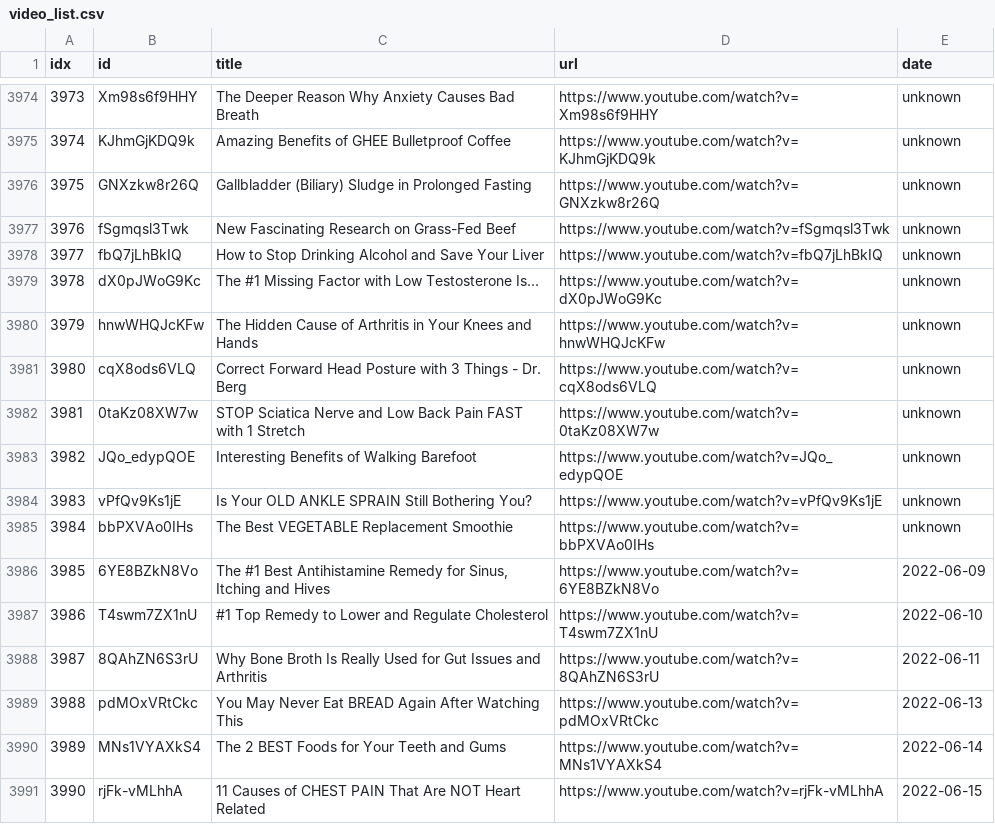
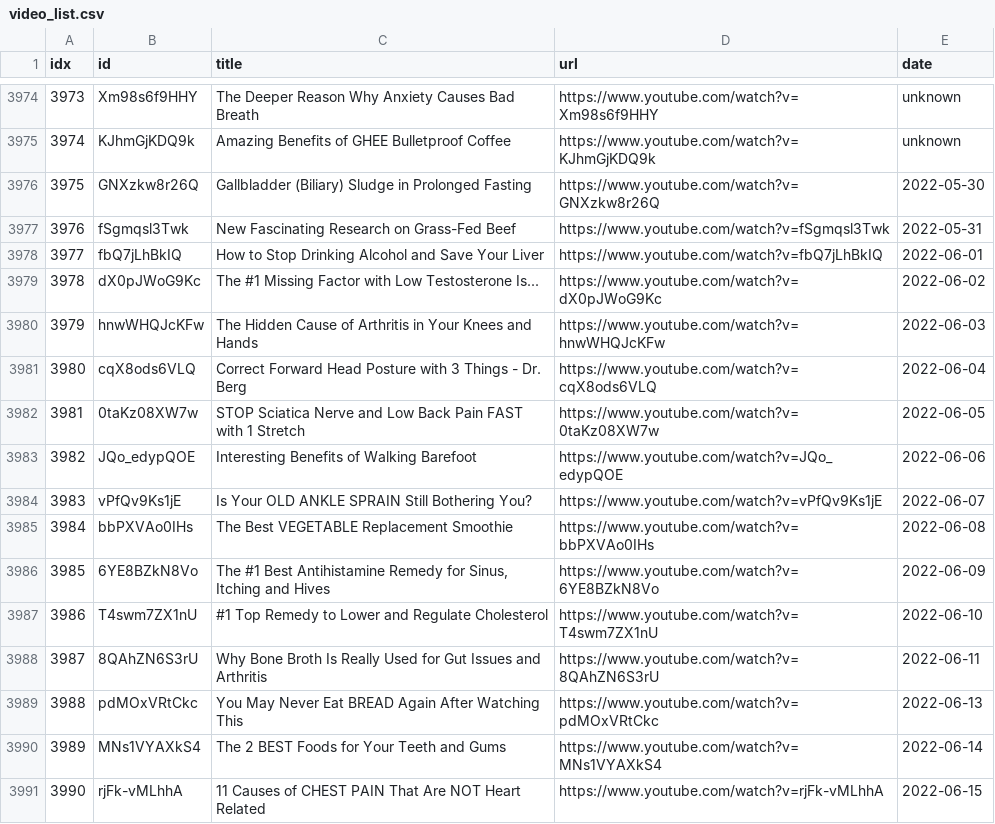
Before and after one commit to sumsjp/Drberg, a CSV file: src/video_list.csv, drawn as a sheet; only a part is shown, gaps mark what is left out.

```diff
--- a/src/video_list.csv
+++ b/src/video_list.csv
@@ -3975,12 +3975,12 @@ idx,id,title,url,date
 3974,KJhmGjKDQ9k,Amazing Benefits of GHEE Bulletproof Coffee,https://www.youtube.com/watch?v=KJhmGjKDQ9k,unknown
-3975,GNXzkw8r26Q,Gallbladder (Biliary) Sludge in Prolonged Fasting,https://www.youtube.com/watch?v=GNXzkw8r26Q,unknown
-3976,fSgmqsl3Twk,New Fascinating Research on Grass-Fed Beef,https://www.youtube.com/watch?v=fSgmqsl3Twk,unknown
-3977,fbQ7jLhBkIQ,How to Stop Drinking Alcohol and Save Your Liver,https://www.youtube.com/watch?v=fbQ7jLhBkIQ,unknown
-3978,dX0pJWoG9Kc,The #1 Missing Factor with Low Testosterone Is...,https://www.youtube.com/watch?v=dX0pJWoG9Kc,unknown
-3979,hnwWHQJcKFw,The Hidden Cause of Arthritis in Your Knees and Hands,https://www.youtube.com/watch?v=hnwWHQJcKFw,unknown
-3980,cqX8ods6VLQ,Correct Forward Head Posture with 3 Things - Dr. Berg,https://www.youtube.com/watch?v=cqX8ods6VLQ,unknown
-3981,0taKz08XW7w,STOP Sciatica Nerve and Low Back Pain FAST with 1 Stretch,https://www.youtube.com/watch?v=0taKz08XW7w,unknown
-3982,JQo_edypQOE,Interesting Benefits of Walking Barefoot,https://www.youtube.com/watch?v=JQo_edypQOE,unknown
-3983,vPfQv9Ks1jE,Is Your OLD ANKLE SPRAIN Still Bothering You?,https://www.youtube.com/watch?v=vPfQv9Ks1jE,unknown
-3984,bbPXVAo0IHs,The Best VEGETABLE Replacement Smoothie,https://www.youtube.com/watch?v=bbPXVAo0IHs,unknown
+3975,GNXzkw8r26Q,Gallbladder (Biliary) Sludge in Prolonged Fasting,https://www.youtube.com/watch?v=GNXzkw8r26Q,2022-05-30
+3976,fSgmqsl3Twk,New Fascinating Research on Grass-Fed Beef,https://www.youtube.com/watch?v=fSgmqsl3Twk,2022-05-31
+3977,fbQ7jLhBkIQ,How to Stop Drinking Alcohol and Save Your Liver,https://www.youtube.com/watch?v=fbQ7jLhBkIQ,2022-06-01
+3978,dX0pJWoG9Kc,The #1 Missing Factor with Low Testosterone Is...,https://www.youtube.com/watch?v=dX0pJWoG9Kc,2022-06-02
+3979,hnwWHQJcKFw,The Hidden Cause of Arthritis in Your Knees and Hands,https://www.youtube.com/watch?v=hnwWHQJcKFw,2022-06-03
+3980,cqX8ods6VLQ,Correct Forward Head Posture with 3 Things - Dr. Berg,https://www.youtube.com/watch?v=cqX8ods6VLQ,2022-06-04
+3981,0taKz08XW7w,STOP Sciatica Nerve and Low Back Pain FAST with 1 Stretch,https://www.youtube.com/watch?v=0taKz08XW7w,2022-06-05
+3982,JQo_edypQOE,Interesting Benefits of Walking Barefoot,https://www.youtube.com/watch?v=JQo_edypQOE,2022-06-06
+3983,vPfQv9Ks1jE,Is Your OLD ANKLE SPRAIN Still Bothering You?,https://www.youtube.com/watch?v=vPfQv9Ks1jE,2022-06-07
+3984,bbPXVAo0IHs,The Best VEGETABLE Replacement Smoothie,https://www.youtube.com/watch?v=bbPXVAo0IHs,2022-06-08
 3985,6YE8BZkN8Vo,"The #1 Best Antihistamine Remedy for Sinus, Itching and Hives",https://www.youtube.com/watch?v=6YE8BZkN8Vo,2022-06-09
```
Also changed, not shown: 21 other files.
